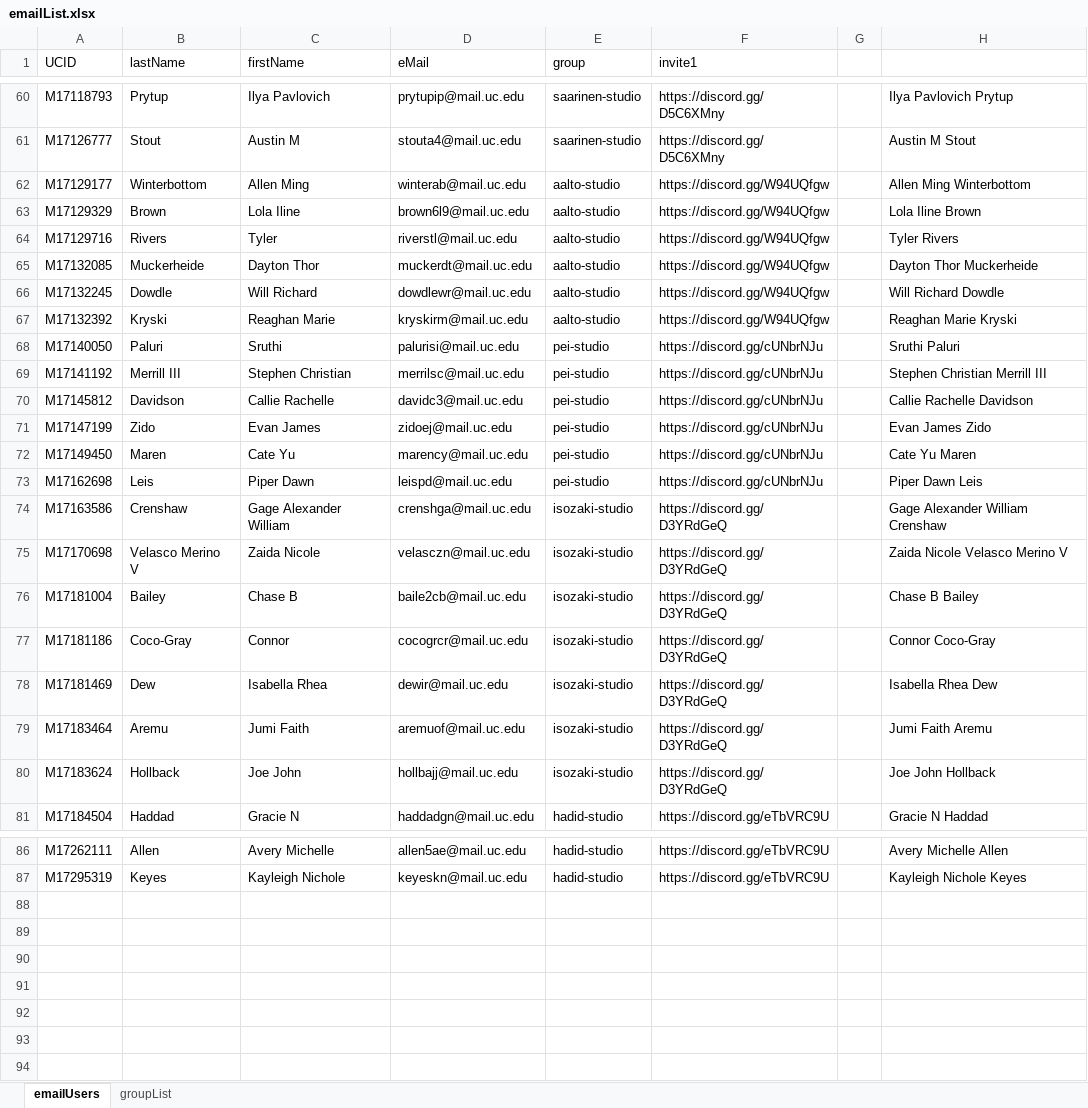
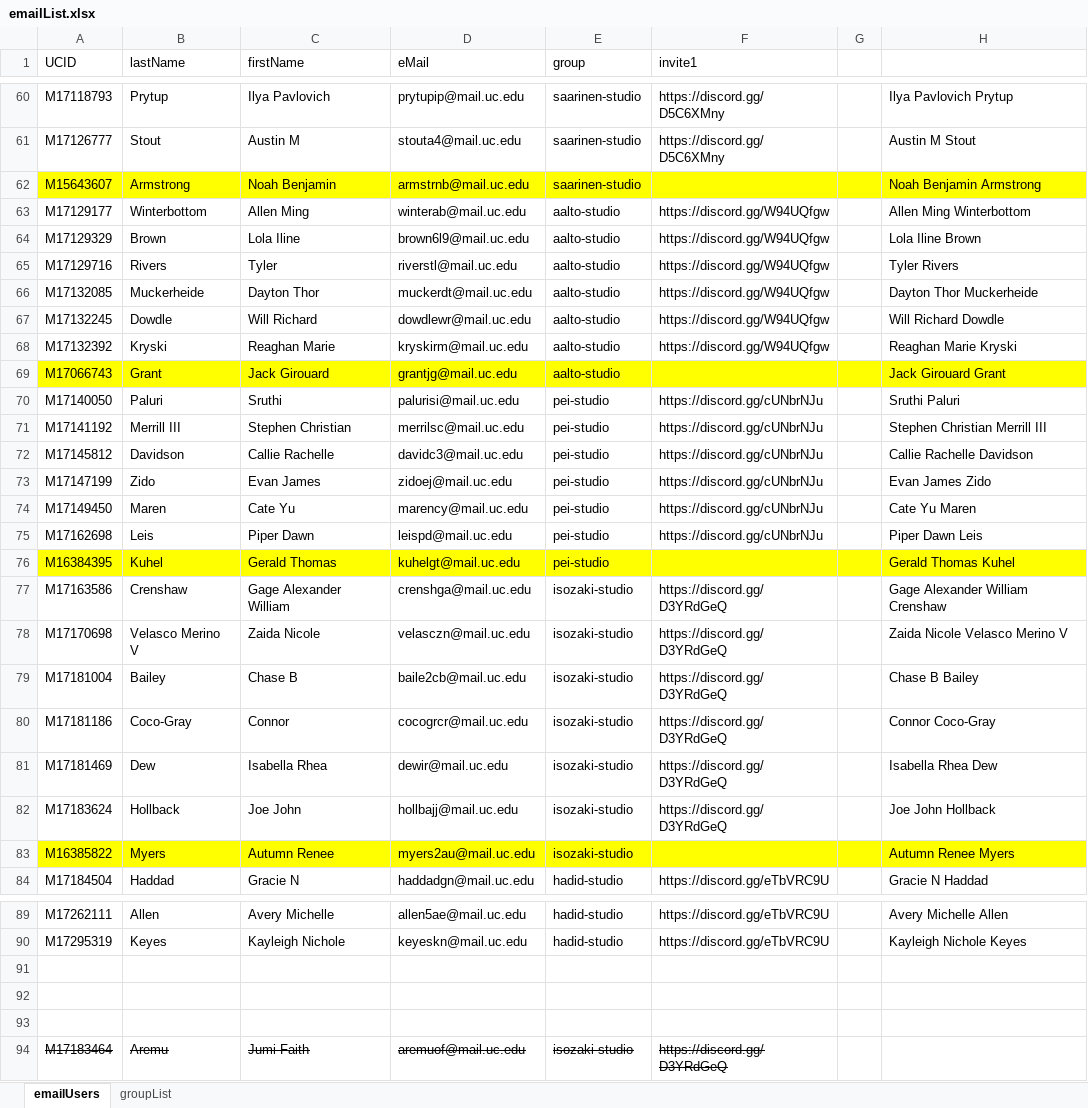
Before and after one commit to einglert/einglert.github.io, an Excel workbook: ae1013/documents/emailList.xlsx, sheet emailUsers, drawn as a sheet; only a part is shown, gaps mark what is left out; values as stored, in another font and other column widths than the file's, no borders; table styles not drawn; removed rows and columns are numbered as before the commit, all else as after; the diff names each change by its address in the sheet, - before the commit and + after, or states it on an @@ line.

```diff
--- a/ae1013/documents/emailList.xlsx (sheet emailUsers)
+++ b/ae1013/documents/emailList.xlsx (sheet emailUsers)
+row 62: M15643607 | Armstrong | Noah Benjamin | armstrnb@mail.uc.edu | saarinen-studio |  |  | Noah Benjamin Armstrong
+row 69: M17066743 | Grant | Jack Girouard | grantjg@mail.uc.edu | aalto-studio |  |  | Jack Girouard Grant
+row 76: M16384395 | Kuhel | Gerald Thomas | kuhelgt@mail.uc.edu | pei-studio |  |  | Gerald Thomas Kuhel
-row 79: M17183464 | Aremu | Jumi Faith | aremuof@mail.uc.edu | isozaki-studio | https://discord.gg/D3YRdGeQ |  | Jumi Faith Aremu
+row 83: M16385822 | Myers | Autumn Renee | myers2au@mail.uc.edu | isozaki-studio |  |  | Autumn Renee Myers
+row 91: (empty)
+row 92: (empty)
+row 93: (empty)
+row 94: M17183464 | Aremu | Jumi Faith | aremuof@mail.uc.edu | isozaki-studio | https://discord.gg/D3YRdGeQ
```
Also changed, not shown: formulas that keep their value, 15 other files.
